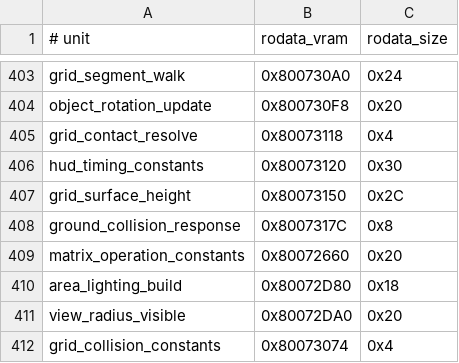
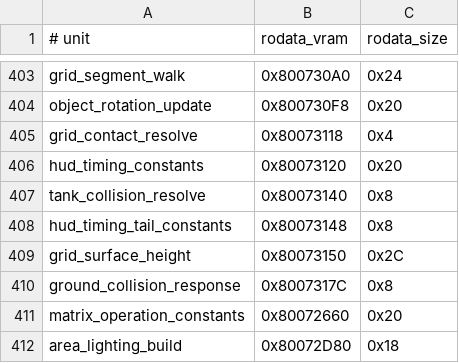
Before and after one commit to Irrational-Soup/BattleTanx-Global-Assault, a TSV file: config/us/unit_rodata.tsv, drawn as a sheet; only a part is shown, gaps mark what is left out; the shorter side is filled out with more unchanged rows.

Commit message:
Decompile tank collision resolver

```diff
--- a/config/us/unit_rodata.tsv
+++ b/config/us/unit_rodata.tsv
@@ -405,3 +405,5 @@ object_rotation_update	0x800730F8	0x20
 grid_contact_resolve	0x80073118	0x4
-hud_timing_constants	0x80073120	0x30
+hud_timing_constants	0x80073120	0x20
+tank_collision_resolve	0x80073140	0x8
+hud_timing_tail_constants	0x80073148	0x8
 grid_surface_height	0x80073150	0x2C
```
Also changed, not shown: config/us/normalizer_assisted_units.tsv, config/us/typed_rodata_units.tsv, 6 other files.
